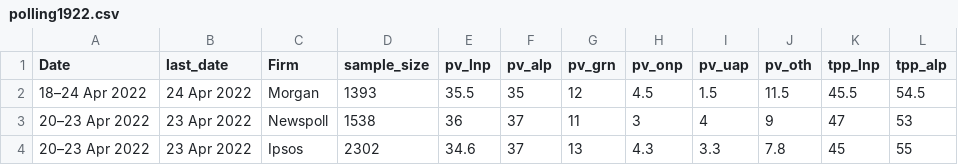
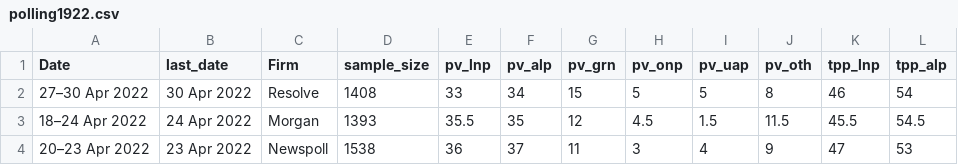
Before and after one commit to metacoretechs/wikipedia-aus-poll-charts, a CSV file: polling1922.csv, drawn as a sheet; only a part is shown; the shorter side is filled out with more unchanged rows.

Commit message:
30 April Resolve

```diff
--- a/polling1922.csv
+++ b/polling1922.csv
@@ -1,2 +1,3 @@
 Date,last_date,Firm,sample_size,pv_lnp,pv_alp,pv_grn,pv_onp,pv_uap,pv_oth,tpp_lnp,tpp_alp
+27–30 Apr 2022,30 Apr 2022,Resolve,1408,33,34,15,5,5,8,46,54
 18–24 Apr 2022,24 Apr 2022,Morgan,1393,35.5,35,12,4.5,1.5,11.5,45.5,54.5
```
Also changed, not shown: albanese_sat1922.csv, morrison_sat1922.csv, 6 other files.
